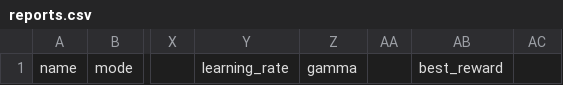
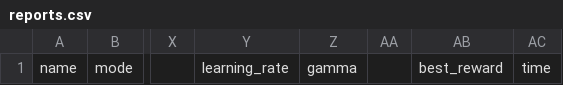
Before and after one commit to tahaeghtesad/MovingTargetDefenseSimulator, a CSV file: reports.csv, drawn as a sheet; only a part is shown, gaps mark what is left out; the diff names each change by its address in the sheet, - before the commit and + after, or states it on an @@ line.

Commit message:
Add time to report.txt

```diff
--- a/reports.csv
+++ b/reports.csv
-AC1: (empty)
+AC1: time
```
Also changed, not shown: 1 other file.
